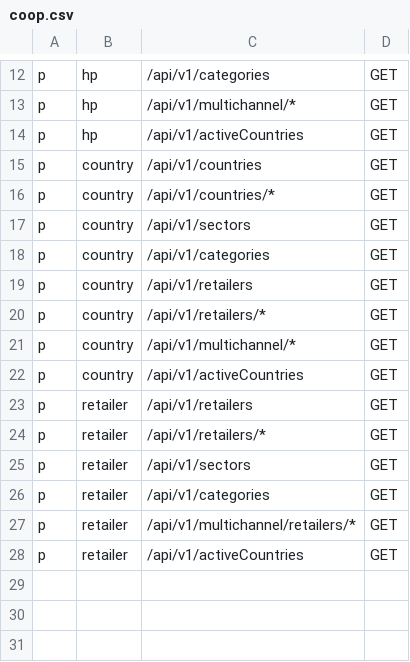
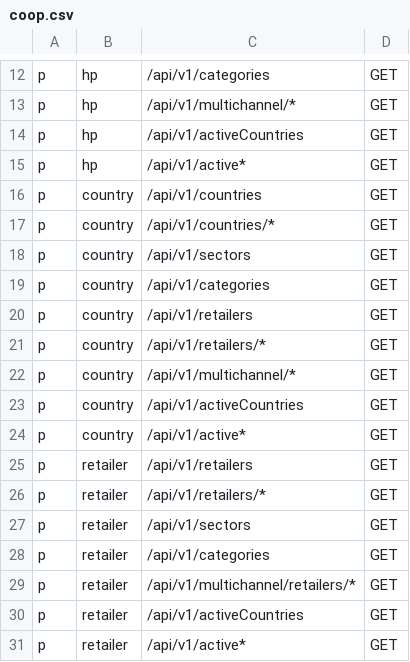
Before and after one commit to epa-datos/policies, a CSV file: coop/coop.csv, drawn as a sheet; only a part is shown, gaps mark what is left out.

```diff
--- a/coop/coop.csv
+++ b/coop/coop.csv
@@ -14,2 +14,3 @@ p, hp, /api/v1/multichannel/*, GET
 p, hp, /api/v1/activeCountries, GET
+p, hp, /api/v1/active*, GET
 p, country,/api/v1/countries, GET
@@ -22,2 +23,3 @@ p, country, /api/v1/multichannel/*, GET
 p, country, /api/v1/activeCountries, GET
+p, country, /api/v1/active*, GET
 p, retailer, /api/v1/retailers, GET
@@ -28 +30,2 @@ p, retailer, /api/v1/multichannel/retailers/*, GET
 p, retailer, /api/v1/activeCountries, GET
+p, retailer, /api/v1/active*, GET
```
Also changed, not shown: 1 other file.
